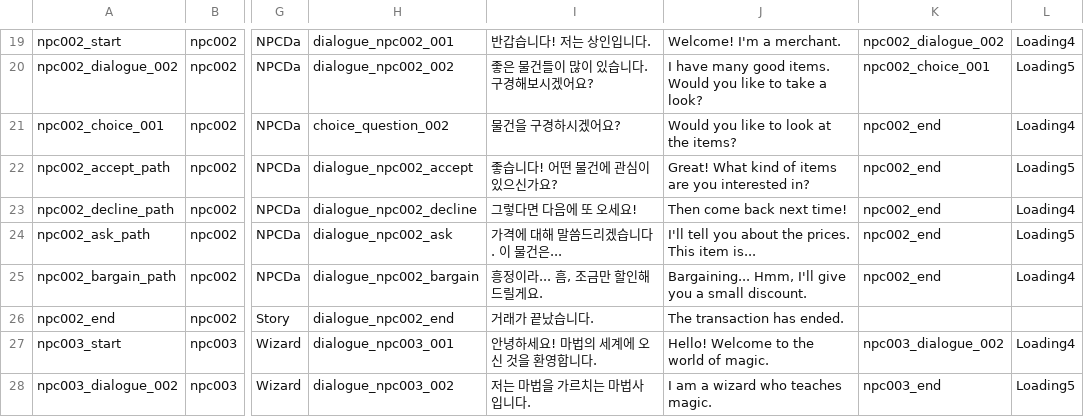
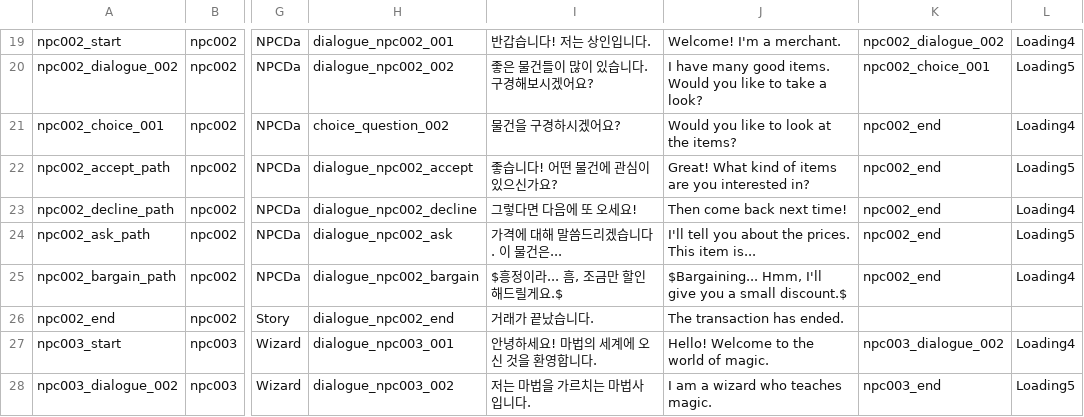
Before and after one commit to CGRJ2/UniMo-GardenOfStars, a CSV file: Assets/000WorkSpaces/KYS/Scripts/Dialogue/DialogueData_CSV_Example.csv, drawn as a sheet; only a part is shown, gaps mark what is left out; the diff names each change by its address in the sheet, - before the commit and + after, or states it on an @@ line.

```diff
--- a/Assets/000WorkSpaces/KYS/Scripts/Dialogue/DialogueData_CSV_Example.csv
+++ b/Assets/000WorkSpaces/KYS/Scripts/Dialogue/DialogueData_CSV_Example.csv
-I25: 흥정이라... 흠, 조금만 할인해드릴게요.
+I25: $흥정이라... 흠, 조금만 할인해드릴게요.$
-J25: Bargaining... Hmm, I'll give you a small discount.
+J25: $Bargaining... Hmm, I'll give you a small discount.$
```
Also changed, not shown: 2 other files.
